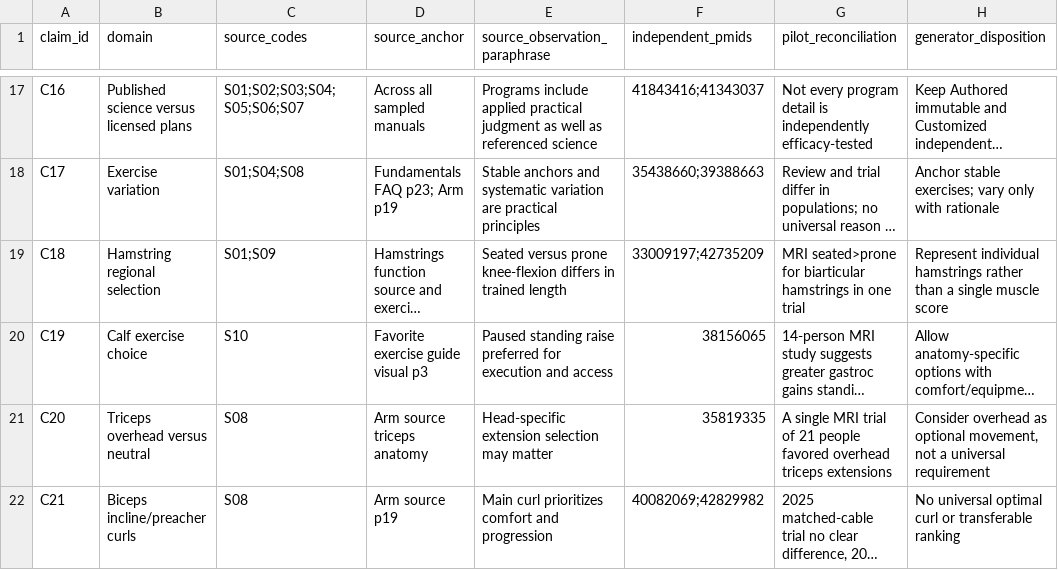
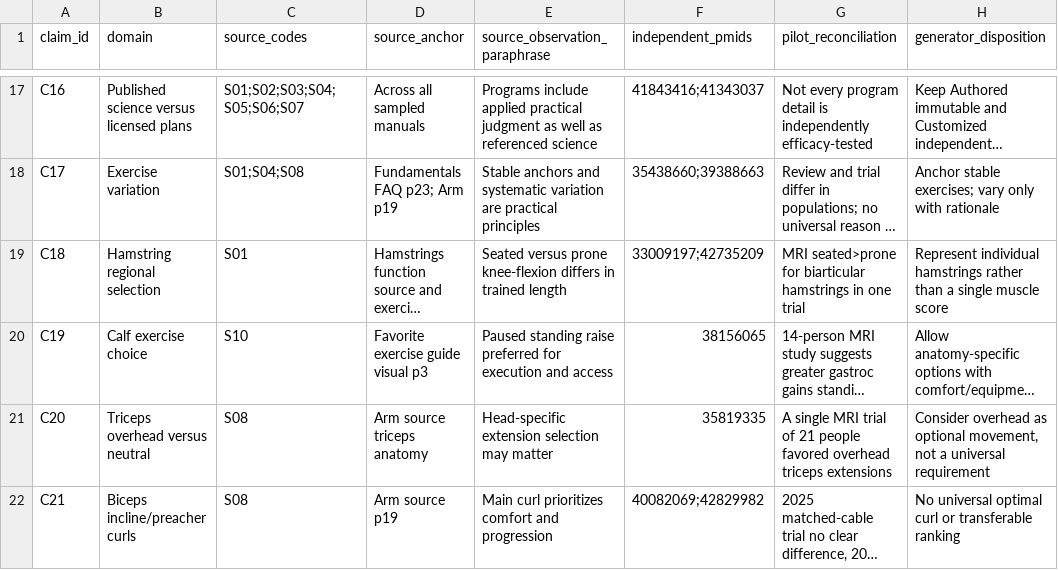
Before and after one commit to Shadowgar/hypertrophyapp, a CSV file: docs/research/m4r/claims.csv, drawn as a sheet; only a part is shown, gaps mark what is left out; long unchanged cells end in …; the diff names each change by its address in the sheet, - before the commit and + after, or states it on an @@ line.

Commit message:
docs(research): correct hamstring source reference

```diff
--- a/docs/research/m4r/claims.csv
+++ b/docs/research/m4r/claims.csv
-C19 (source_codes): S01;S09
+C19 (source_codes): S01
```
